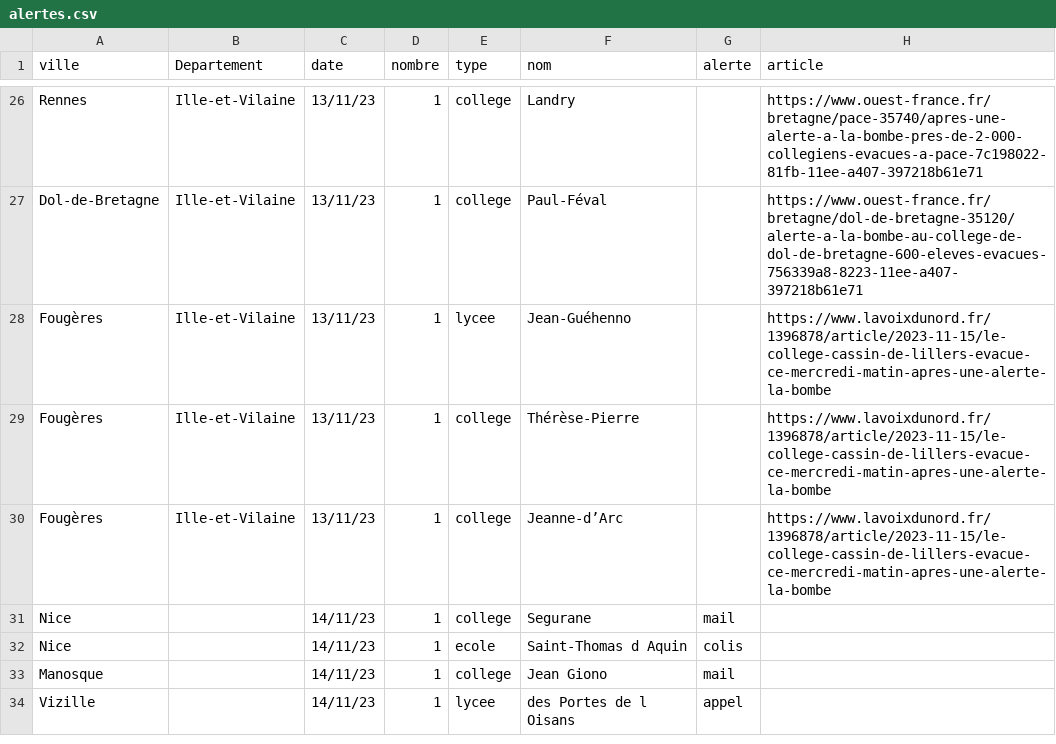
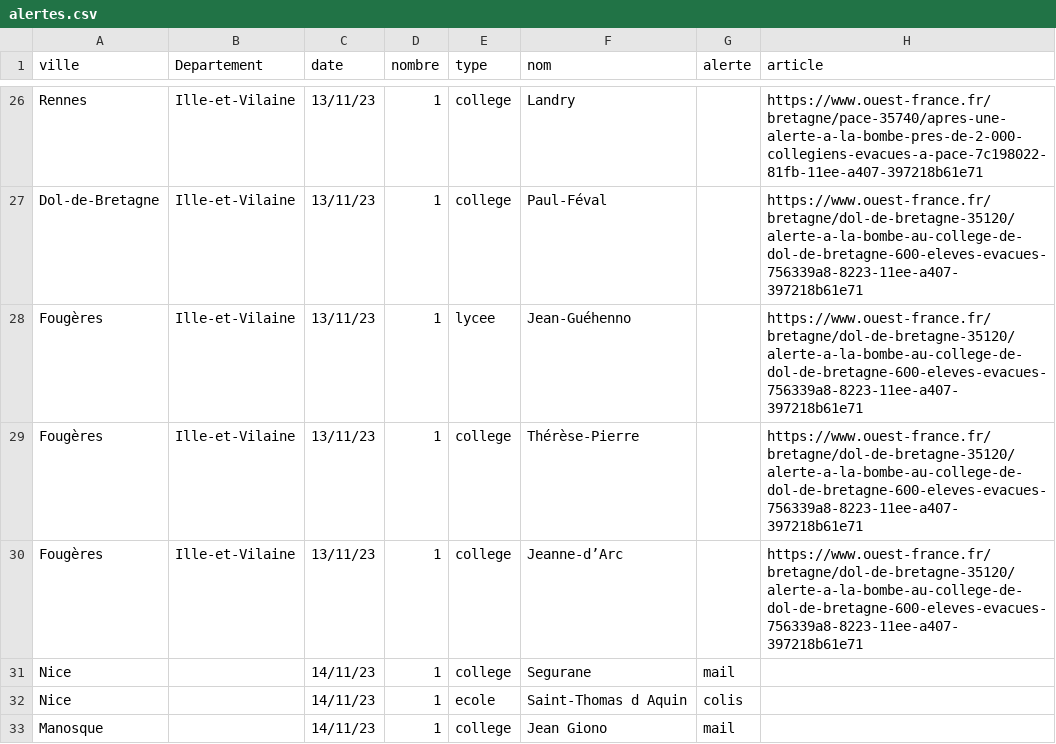
Before and after one commit to mathis-kdio/alerte-bombe-tracker, a CSV file: src/alertes.csv, drawn as a sheet; only a part is shown, gaps mark what is left out; the shorter side is filled out with more unchanged rows.

Commit message:
Update alertes.csv

```diff
--- a/src/alertes.csv
+++ b/src/alertes.csv
@@ -27,5 +27,5 @@ Rennes ,Ille-et-Vilaine ,13/11/23,1,college,Landry ,,https://www.ouest-france.fr
 Dol-de-Bretagne ,Ille-et-Vilaine ,13/11/23,1,college,Paul-Féval ,,https://www.ouest-france.fr/bretagne/dol-de-bretagne-35120/alerte-a-la-bombe-au-college-de-dol-de-bretagne-600-eleves-evacues-756339a8-8223-11ee-a407-397218b61e71
-Fougères ,Ille-et-Vilaine ,13/11/23,1,lycee,Jean-Guéhenno ,,https://www.lavoixdunord.fr/1396878/article/2023-11-15/le-college-cassin-de-lillers-evacue-ce-mercredi-matin-apres-une-alerte-la-bombe
-Fougères ,Ille-et-Vilaine ,13/11/23,1,college,Thérèse-Pierre ,,https://www.lavoixdunord.fr/1396878/article/2023-11-15/le-college-cassin-de-lillers-evacue-ce-mercredi-matin-apres-une-alerte-la-bombe
-Fougères ,Ille-et-Vilaine ,13/11/23,1,college,Jeanne-d’Arc ,,https://www.lavoixdunord.fr/1396878/article/2023-11-15/le-college-cassin-de-lillers-evacue-ce-mercredi-matin-apres-une-alerte-la-bombe
+Fougères ,Ille-et-Vilaine ,13/11/23,1,lycee,Jean-Guéhenno ,,https://www.ouest-france.fr/bretagne/dol-de-bretagne-35120/alerte-a-la-bombe-au-college-de-dol-de-bretagne-600-eleves-evacues-756339a8-8223-11ee-a407-397218b61e71
+Fougères ,Ille-et-Vilaine ,13/11/23,1,college,Thérèse-Pierre ,,https://www.ouest-france.fr/bretagne/dol-de-bretagne-35120/alerte-a-la-bombe-au-college-de-dol-de-bretagne-600-eleves-evacues-756339a8-8223-11ee-a407-397218b61e71
+Fougères ,Ille-et-Vilaine ,13/11/23,1,college,Jeanne-d’Arc ,,https://www.ouest-france.fr/bretagne/dol-de-bretagne-35120/alerte-a-la-bombe-au-college-de-dol-de-bretagne-600-eleves-evacues-756339a8-8223-11ee-a407-397218b61e71
 Nice,,14/11/23,1,college,Segurane,mail,
```
